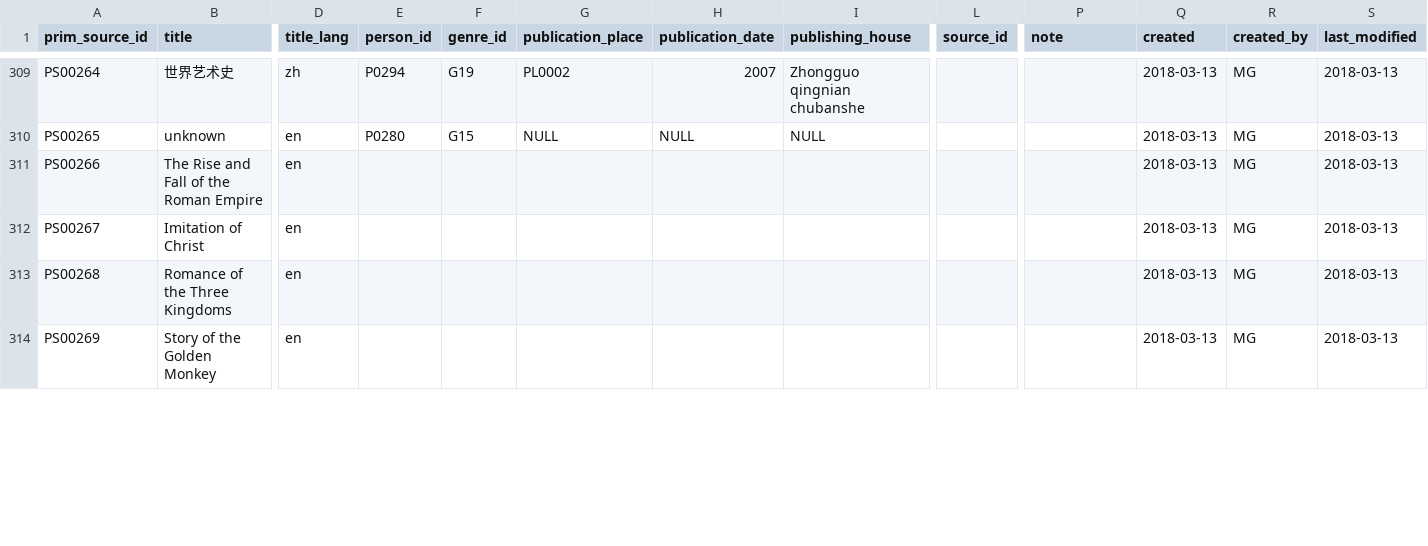
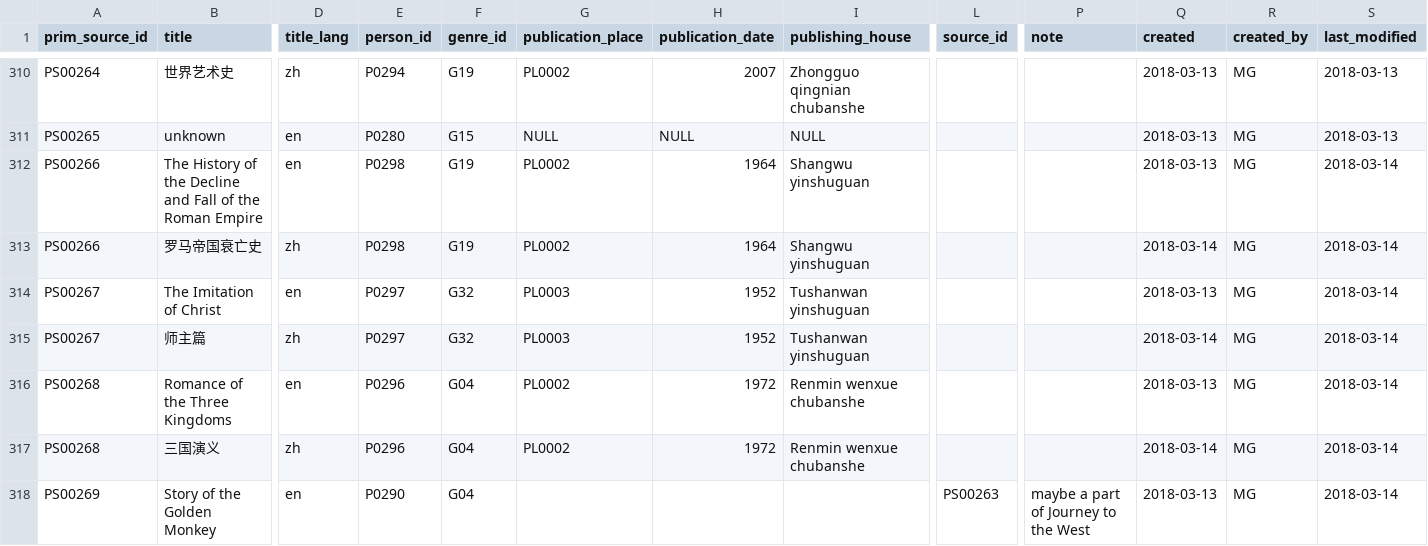
Before and after one commit to readchina/ReadAct, a CSV file: data/PrimarySource.csv, drawn as a sheet; only a part is shown, gaps mark what is left out; addresses are those after the commit; rows hold the shown columns only; the diff covers the shown part only; the diff names each change by its address in the sheet, - before the commit and + after, or states it on an @@ line.

```diff
--- a/data/PrimarySource.csv
+++ b/data/PrimarySource.csv
-B312 (title): The Rise and Fall…
+B312 (title): The History of the Decline and Fall…
-E312 (person_id): (empty)
+E312 (person_id): P0298
-F312 (genre_id): (empty)
+F312 (genre_id): G19
-G312 (publication_place): (empty)
+G312 (publication_place): PL0002
-H312 (publication_date): (empty)
+H312 (publication_date): 1964
-I312 (publishing_house): (empty)
+I312 (publishing_house): Shangwu yinshuguan
-S312 (last_modified): 2018-03-13
+S312 (last_modified): 2018-03-14
+row 313: PS00266 | 罗马帝国衰亡史 | zh | P0298 | G19 | PL0002 | 1964 | Shangwu yinshuguan |  |  | 2018-03-14 | MG | 2018-03-14
-B314 (title): Imitation of Christ
+B314 (title): The Imitation of Christ
-E314 (person_id): (empty)
+E314 (person_id): P0297
-F314 (genre_id): (empty)
+F314 (genre_id): G32
-G314 (publication_place): (empty)
+G314 (publication_place): PL0003
-H314 (publication_date): (empty)
+H314 (publication_date): 1952
-I314 (publishing_house): (empty)
+I314 (publishing_house): Tushanwan yinshuguan
-S314 (last_modified): 2018-03-13
+S314 (last_modified): 2018-03-14
+row 315: PS00267 | 师主篇 | zh | P0297 | G32 | PL0003 | 1952 | Tushanwan yinshuguan |  |  | 2018-03-14 | MG | 2018-03-14
-E316 (person_id): (empty)
+E316 (person_id): P0296
-F316 (genre_id): (empty)
+F316 (genre_id): G04
-G316 (publication_place): (empty)
+G316 (publication_place): PL0002
-H316 (publication_date): (empty)
+H316 (publication_date): 1972
-I316 (publishing_house): (empty)
+I316 (publishing_house): Renmin wenxue chubanshe
-S316 (last_modified): 2018-03-13
+S316 (last_modified): 2018-03-14
+row 317: PS00268 | 三国演义 | zh | P0296 | G04 | PL0002 | 1972 | Renmin wenxue chubanshe |  |  | 2018-03-14 | MG | 2018-03-14
-E318 (person_id): (empty)
+E318 (person_id): P0290
-F318 (genre_id): (empty)
+F318 (genre_id): G04
-L318 (source_id): (empty)
+L318 (source_id): PS00263
-P318 (note): (empty)
+P318 (note): maybe a part of Journey to the West
-S318 (last_modified): 2018-03-13
+S318 (last_modified): 2018-03-14
```
Also changed, not shown: 2 added rows and 28 edited cells elsewhere in this file, data/Genre.csv, data/Person.csv, 1 other file.
